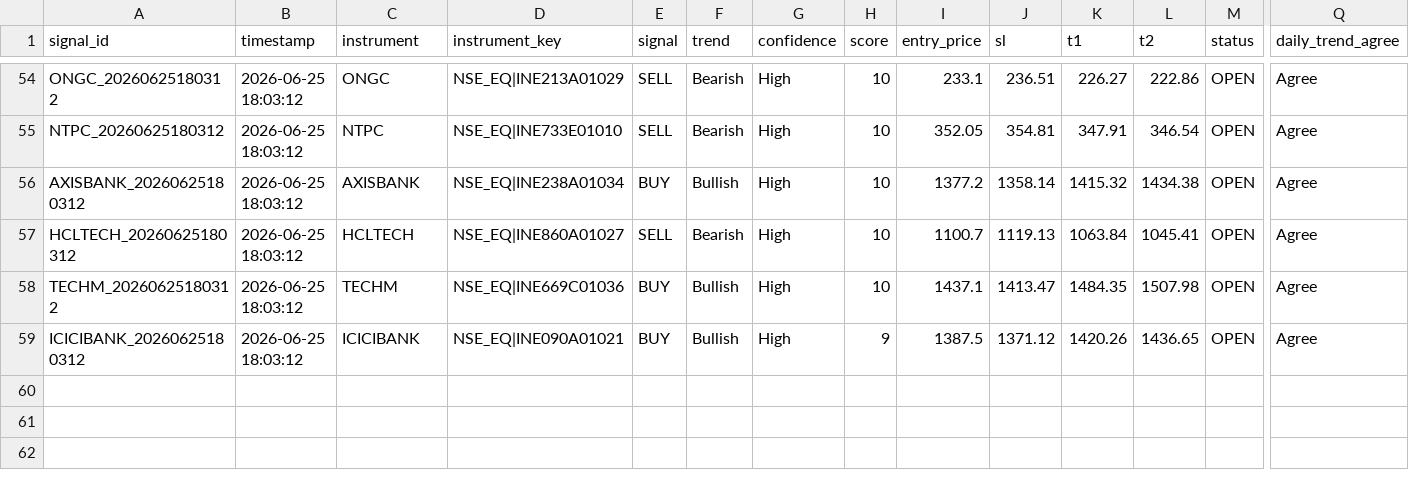
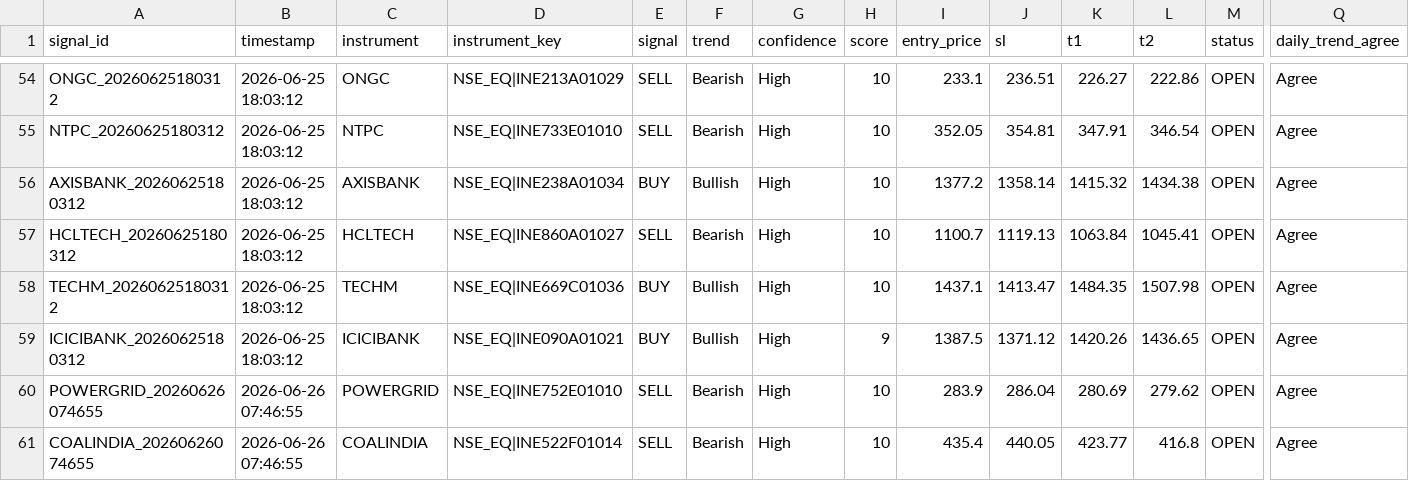
Before and after one commit to paliwalhimanshu20-droid/ng-signal-app, a CSV file: signal_log.csv, drawn as a sheet; only a part is shown, gaps mark what is left out; rows hold the shown columns only; the diff names each change by its address in the sheet, - before the commit and + after, or states it on an @@ line.

Commit message:
Update signal_log.csv [app]

```diff
--- a/signal_log.csv
+++ b/signal_log.csv
+row 60: POWERGRID_20260626074655 | 2026-06-26 07:46:55 | POWERGRID | NSE_EQ|INE752E01010 | SELL | Bearish | High | 10 | 283.9 | 286.04 | 280.69 | 279.62 | OPEN | Agree
+row 61: COALINDIA_20260626074655 | 2026-06-26 07:46:55 | COALINDIA | NSE_EQ|INE522F01014 | SELL | Bearish | High | 10 | 435.4 | 440.05 | 423.77 | 416.8 | OPEN | Agree
```
